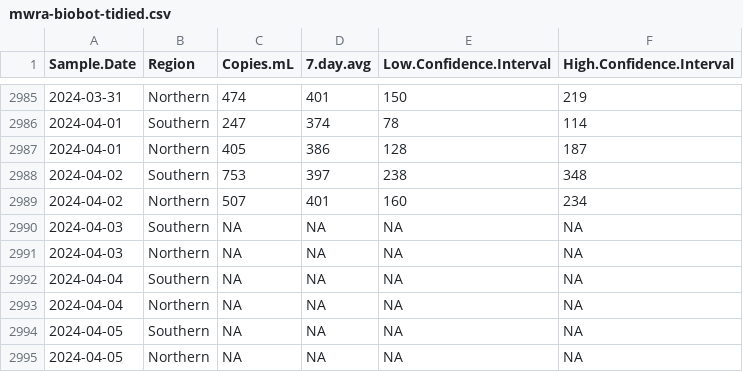
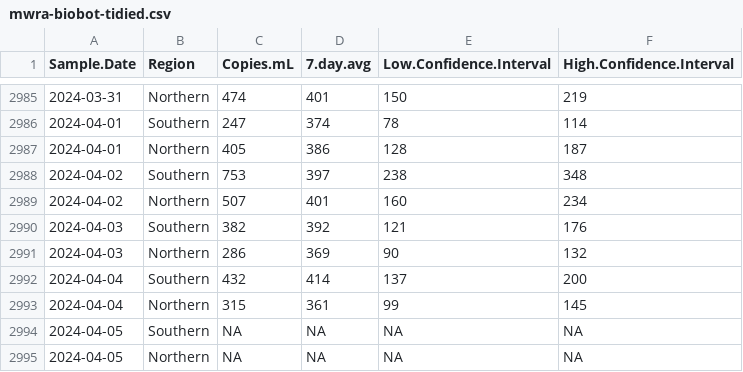
Before and after one commit to bensteinberg/mwra-biobot, a CSV file: mwra-biobot-tidied.csv, drawn as a sheet; only a part is shown, gaps mark what is left out; the diff names each change by its address in the sheet, - before the commit and + after, or states it on an @@ line.

```diff
--- a/mwra-biobot-tidied.csv
+++ b/mwra-biobot-tidied.csv
-C2990 (Copies.mL): NA
+C2990 (Copies.mL): 382
-D2990 (7.day.avg): NA
+D2990 (7.day.avg): 392
-E2990 (Low.Confidence.Interval): NA
+E2990 (Low.Confidence.Interval): 121
-F2990 (High.Confidence.Interval): NA
+F2990 (High.Confidence.Interval): 176
-C2991 (Copies.mL): NA
+C2991 (Copies.mL): 286
-D2991 (7.day.avg): NA
+D2991 (7.day.avg): 369
-E2991 (Low.Confidence.Interval): NA
+E2991 (Low.Confidence.Interval): 90
-F2991 (High.Confidence.Interval): NA
+F2991 (High.Confidence.Interval): 132
-C2992 (Copies.mL): NA
+C2992 (Copies.mL): 432
-D2992 (7.day.avg): NA
+D2992 (7.day.avg): 414
-E2992 (Low.Confidence.Interval): NA
+E2992 (Low.Confidence.Interval): 137
-F2992 (High.Confidence.Interval): NA
+F2992 (High.Confidence.Interval): 200
-C2993 (Copies.mL): NA
+C2993 (Copies.mL): 315
-D2993 (7.day.avg): NA
+D2993 (7.day.avg): 361
-E2993 (Low.Confidence.Interval): NA
+E2993 (Low.Confidence.Interval): 99
-F2993 (High.Confidence.Interval): NA
+F2993 (High.Confidence.Interval): 145
```
Also changed, not shown: mwra-biobot.csv, 1 other file.
